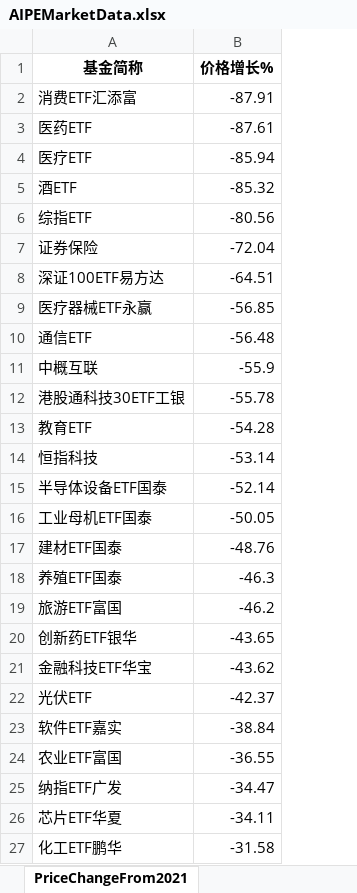
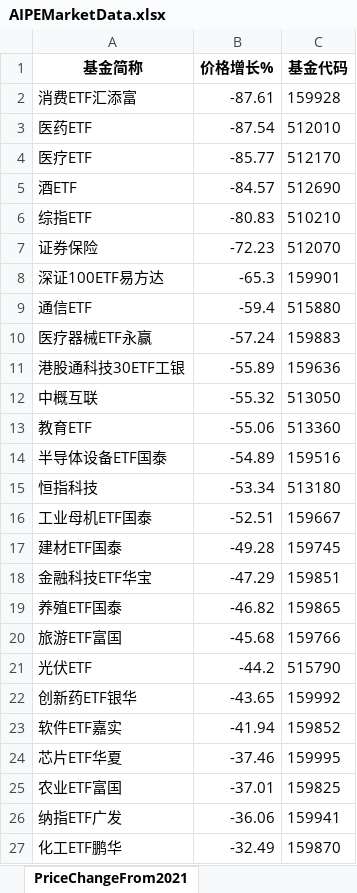
Before and after one commit to digital-era/AIPEMarketData, an Excel workbook: data/AIPEMarketData.xlsx, sheet PriceChangeFrom2021, drawn as a sheet; only a part is shown; values as stored, in another font and other column widths than the file's, no borders; removed rows and columns are numbered as before the commit, all else as after; the diff covers the shown part only; the diff names each change by its address in the sheet, - before the commit and + after, or states it on an @@ line.

```diff
--- a/data/AIPEMarketData.xlsx (sheet PriceChangeFrom2021)
+++ b/data/AIPEMarketData.xlsx (sheet PriceChangeFrom2021)
+column C (基金代码), rows 2-9: 159928 | 512010 | 512170 | 512690 | 510210 | 512070 | 159901 | 515880; row 11: 159636; rows 13-14: 513360 | 159516; rows 16-17: 159667 | 159745; rows 19-20: 159865 | 159766; rows 22-23: 159992 | 159852; rows 25-27: 159825 | 159941 | 159870
-B2 (价格增长%): -87.91
+B2 (价格增长%): -87.61
-B3 (价格增长%): -87.61
+B3 (价格增长%): -87.54
-B4 (价格增长%): -85.94
+B4 (价格增长%): -85.77
-B5 (价格增长%): -85.32
+B5 (价格增长%): -84.57
-B6 (价格增长%): -80.56
+B6 (价格增长%): -80.83
-B7 (价格增长%): -72.04
+B7 (价格增长%): -72.23
-B8 (价格增长%): -64.51
+B8 (价格增长%): -65.3
-row 9: 医疗器械ETF永赢 | -56.85
-B9 (价格增长%): -56.48
+B9 (价格增长%): -59.4
-row 11: 中概互联 | -55.9
+row 10: 医疗器械ETF永赢 | -57.24 | 159883
-B11 (价格增长%): -55.78
+B11 (价格增长%): -55.89
+row 12: 中概互联 | -55.32 | 513050
-B13 (价格增长%): -54.28
+B13 (价格增长%): -55.06
-row 14: 恒指科技 | -53.14
-B14 (价格增长%): -52.14
+B14 (价格增长%): -54.89
+row 15: 恒指科技 | -53.34 | 513180
-B16 (价格增长%): -50.05
+B16 (价格增长%): -52.51
-B17 (价格增长%): -48.76
+B17 (价格增长%): -49.28
+row 18: 金融科技ETF华宝 | -47.29 | 159851
-B19 (价格增长%): -46.3
+B19 (价格增长%): -46.82
-B20 (价格增长%): -46.2
+B20 (价格增长%): -45.68
+row 21: 光伏ETF | -44.2 | 515790
-row 21: 金融科技ETF华宝 | -43.62
-row 22: 光伏ETF | -42.37
-B23 (价格增长%): -38.84
+B23 (价格增长%): -41.94
+row 24: 芯片ETF华夏 | -37.46 | 159995
-B25 (价格增长%): -36.55
+B25 (价格增长%): -37.01
-B26 (价格增长%): -34.47
+B26 (价格增长%): -36.06
-row 26: 芯片ETF华夏 | -34.11
-B27 (价格增长%): -31.58
+B27 (价格增长%): -32.49
```
Also changed, not shown: 28 added rows, 28 removed rows and 45 edited cells elsewhere in this sheet, sheet ShareChangeFrom2021, sheet ShareThisYearChange, sheet PriceThisYearChange, 5 other files.
